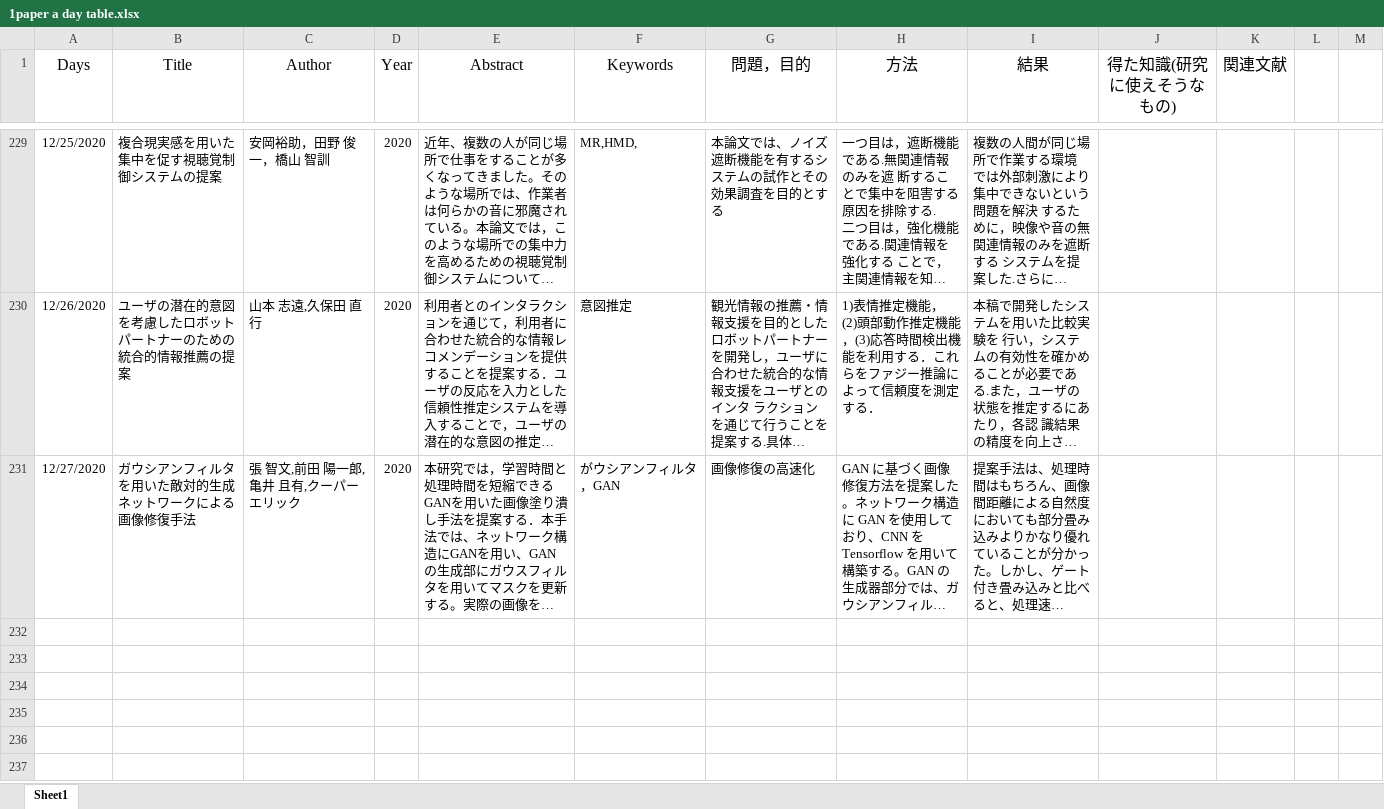
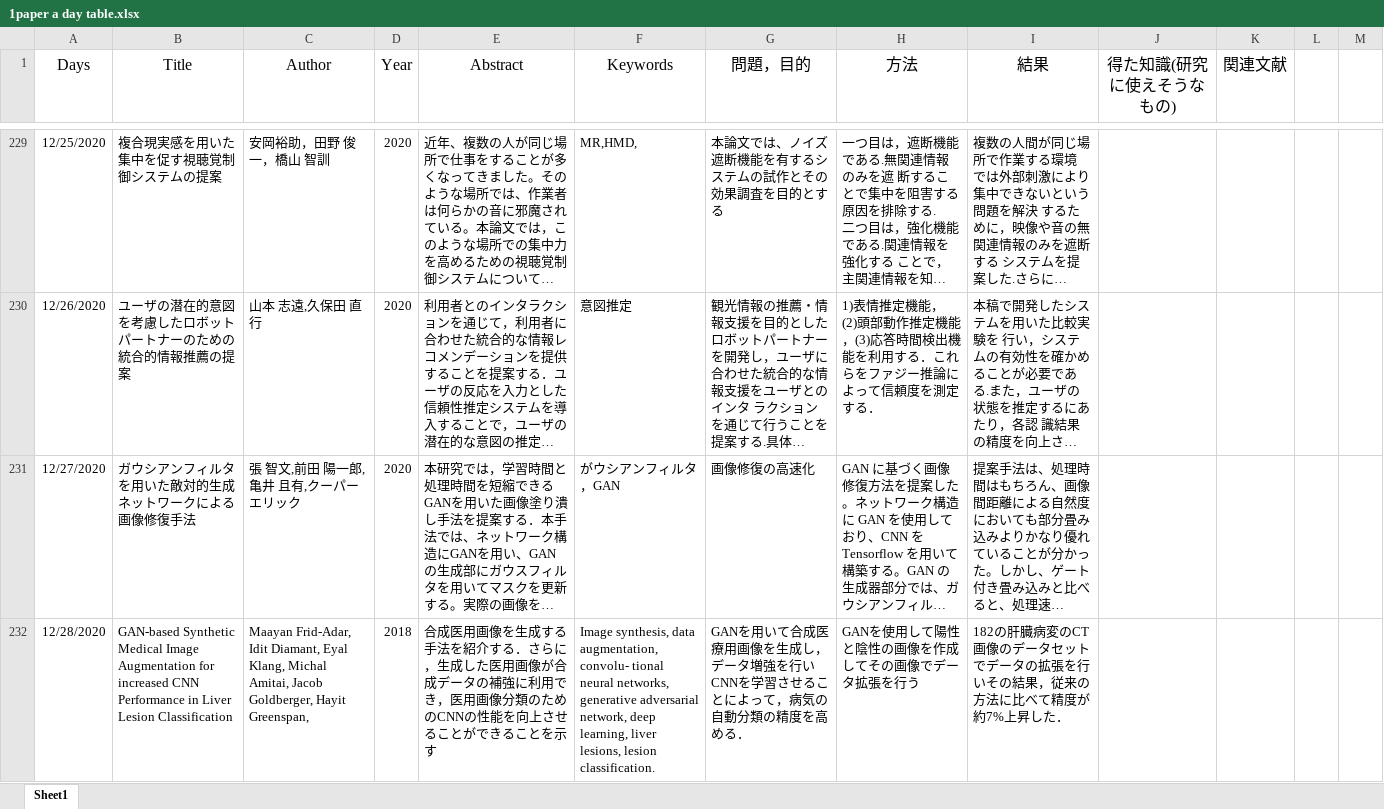
Before and after one commit to kakeru58/one-paper-a-day, an Excel workbook: 1paper a day table.xlsx, sheet Sheet1, drawn as a sheet; only a part is shown, gaps mark what is left out; long unchanged cells end in …; values as stored, in another font and other column widths than the file's, no borders; the diff names each change by its address in the sheet, - before the commit and + after, or states it on an @@ line.

```diff
--- a/1paper a day table.xlsx (sheet Sheet1)
+++ b/1paper a day table.xlsx (sheet Sheet1)
+row 232: 12/28/2020 | GAN-based Synthetic Medical Image Augmentation for increased CNN Performance in Liver Lesion Classification | Maayan Frid-Adar, Idit Diamant, Eyal Klang, Michal Amitai, Jacob Goldberger, Hayit Greenspan, | 2018 | 合成医用画像を生成する手法を紹介する．さらに，生成した医用画像が合成データの補強に利用でき，医用画像分類のためのCNNの性能を向上させることができることを示す | Image synthesis, data augmentation, convolu- tional neural networks, generative adversarial network, deep learning, liver lesions, lesion classification. | GANを用いて合成医療用画像を生成し，データ増強を行いCNNを学習させることによって，病気の自動分類の精度を高める． | GANを使用して陽性と陰性の画像を作成してその画像でデータ拡張を行う | 182の肝臓病変のCT画像のデータセットでデータの拡張を行いその結果，従来の方法に比べて精度が約7%上昇した．
```
Also changed, not shown: 1 other file.
